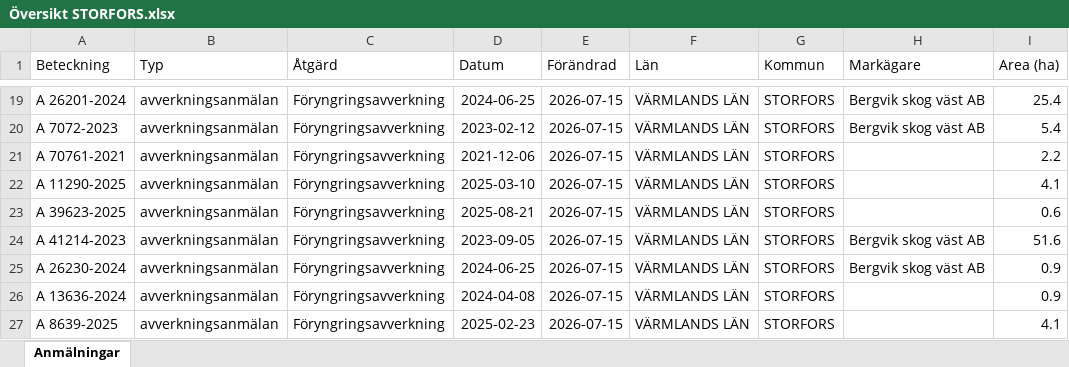
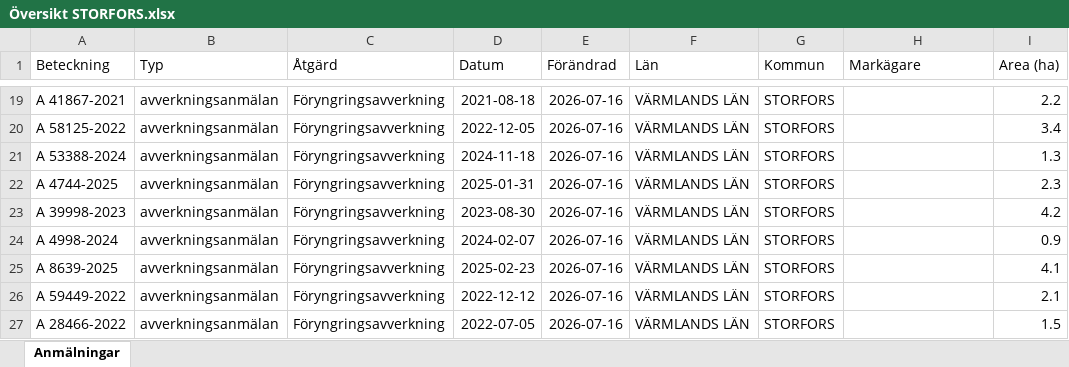
Before and after one commit to klasma/Logging_1760, an Excel workbook: Översikt STORFORS.xlsx, sheet Anmälningar, drawn as a sheet; only a part is shown, gaps mark what is left out; values as stored, in another font and other column widths than the file's, no borders; the diff covers the shown part only; the diff names each change by its address in the sheet, - before the commit and + after, or states it on an @@ line.

```diff
--- a/Översikt STORFORS.xlsx (sheet Anmälningar)
+++ b/Översikt STORFORS.xlsx (sheet Anmälningar)
-A19 (Beteckning): A 26201-2024
+A19 (Beteckning): A 41867-2021
-D19 (Datum): 2024-06-25
+D19 (Datum): 2021-08-18
-E19:E27 (Förändrad): 2026-07-15
+E19:E27 (Förändrad): 2026-07-16
-H19:H20 (Markägare): Bergvik skog väst AB
+H19:H20 (Markägare): (empty)
-I19 (Area (ha)): 25.4
+I19 (Area (ha)): 2.2
-A20 (Beteckning): A 7072-2023
+A20 (Beteckning): A 58125-2022
-D20 (Datum): 2023-02-12
+D20 (Datum): 2022-12-05
-I20 (Area (ha)): 5.4
+I20 (Area (ha)): 3.4
-A21 (Beteckning): A 70761-2021
+A21 (Beteckning): A 53388-2024
-D21 (Datum): 2021-12-06
+D21 (Datum): 2024-11-18
-I21 (Area (ha)): 2.2
+I21 (Area (ha)): 1.3
-A22 (Beteckning): A 11290-2025
+A22 (Beteckning): A 4744-2025
-D22 (Datum): 2025-03-10
+D22 (Datum): 2025-01-31
-I22 (Area (ha)): 4.1
+I22 (Area (ha)): 2.3
-A23 (Beteckning): A 39623-2025
+A23 (Beteckning): A 39998-2023
-D23 (Datum): 2025-08-21
+D23 (Datum): 2023-08-30
-I23 (Area (ha)): 0.6
+I23 (Area (ha)): 4.2
-A24 (Beteckning): A 41214-2023
+A24 (Beteckning): A 4998-2024
-D24 (Datum): 2023-09-05
+D24 (Datum): 2024-02-07
-H24:H25 (Markägare): Bergvik skog väst AB
+H24:H25 (Markägare): (empty)
-I24 (Area (ha)): 51.6
+I24 (Area (ha)): 0.9
-A25 (Beteckning): A 26230-2024
+A25 (Beteckning): A 8639-2025
-D25 (Datum): 2024-06-25
+D25 (Datum): 2025-02-23
-I25 (Area (ha)): 0.9
+I25 (Area (ha)): 4.1
-A26 (Beteckning): A 13636-2024
+A26 (Beteckning): A 59449-2022
-D26 (Datum): 2024-04-08
+D26 (Datum): 2022-12-12
-I26 (Area (ha)): 0.9
+I26 (Area (ha)): 2.1
-A27 (Beteckning): A 8639-2025
+A27 (Beteckning): A 28466-2022
-D27 (Datum): 2025-02-23
+D27 (Datum): 2022-07-05
-I27 (Area (ha)): 4.1
+I27 (Area (ha)): 1.5
```
Also changed, not shown: 639 edited cells elsewhere in this sheet, artfynd/A 21111-2025 artfynd.xlsx, artfynd/A 43407-2022 artfynd.xlsx, 31 other files.
